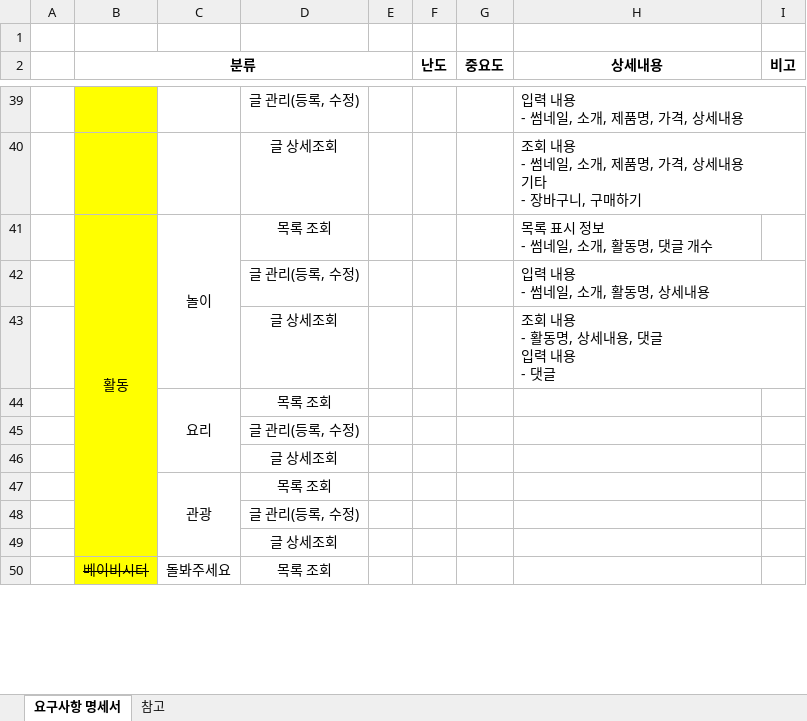
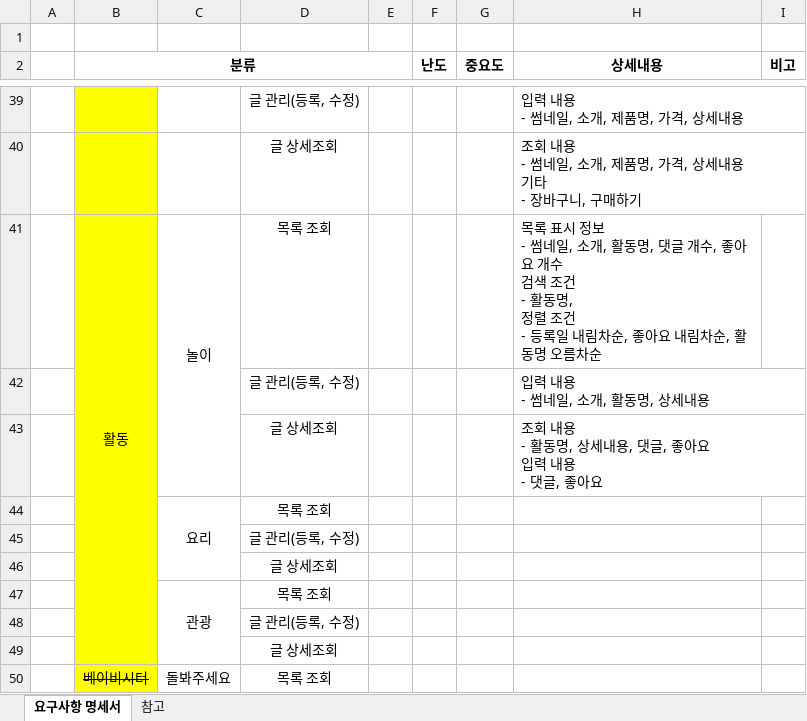
Before and after one commit to yhoo0094/helloPaPang, an Excel workbook: 산출물/HelloPapang_요구사항_명세서_V0.1.xlsx, sheet 요구사항 명세서, drawn as a sheet; only a part is shown, gaps mark what is left out; values as stored, in another font and other column widths than the file's, no borders; conditional formats not drawn; ↵ is a line break in a cell; the diff names each change by its address in the sheet, - before the commit and + after, or states it on an @@ line.

```diff
--- a/산출물/HelloPapang_요구사항_명세서_V0.1.xlsx (sheet 요구사항 명세서)
+++ b/산출물/HelloPapang_요구사항_명세서_V0.1.xlsx (sheet 요구사항 명세서)
-H41 (상세내용): …글 개수
+H41 (상세내용): …글 개수, 좋아요 개수 ↵ 검색 조건 ↵ - 활동명, ↵ 정렬 조건 ↵ - 등록일 내림차순, 좋아요 내림차순, 활동명 오름차순
-H43 (상세내용): 조회 내용 ↵ - 활동명, 상세내용, 댓글 ↵ 입력 내용 ↵ - 댓글
+H43 (상세내용): 조회 내용 ↵ - 활동명, 상세내용, 댓글, 좋아요 ↵ 입력 내용 ↵ - 댓글, 좋아요
```
Also changed, not shown: 산출물/HelloPapang_테이블 명세서_V0.2.xlsx, 14 other files.
